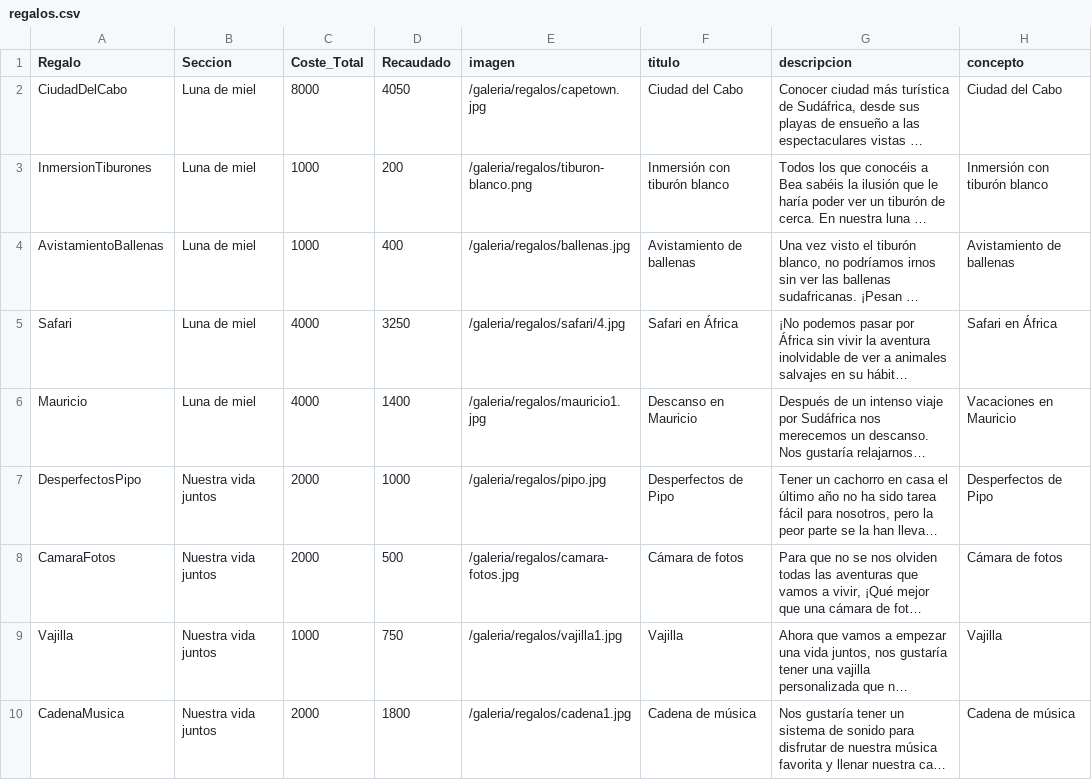
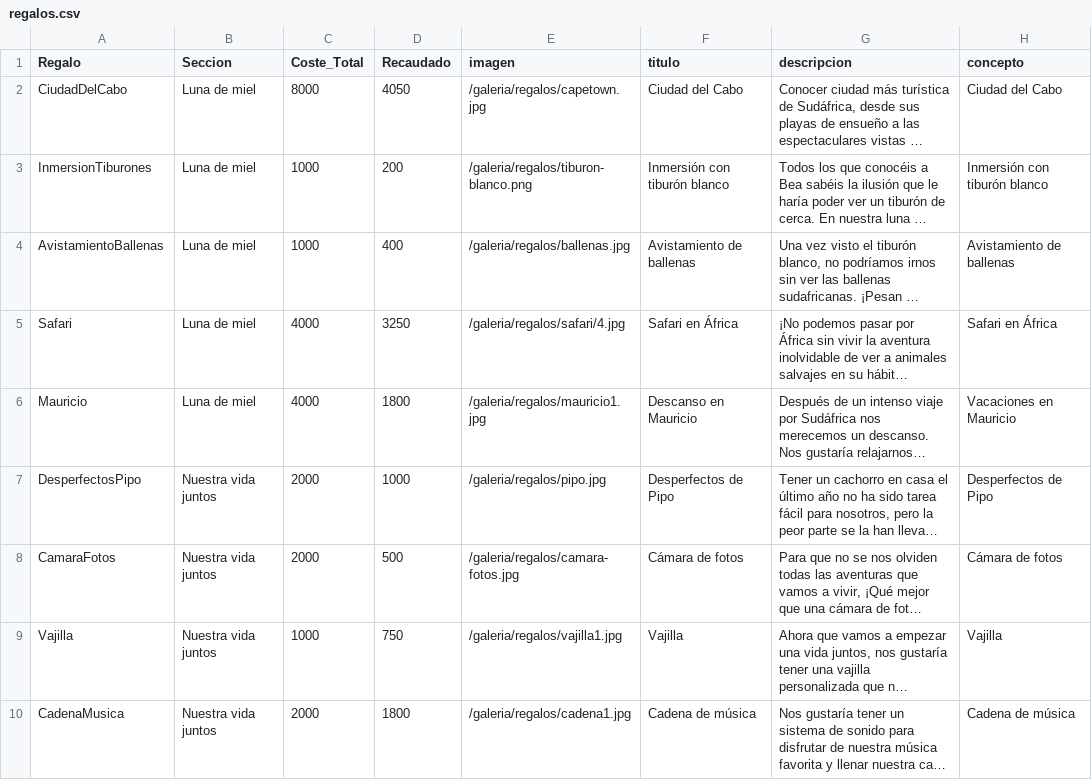
Before and after one commit to pabloiglesia/web-boda, a CSV file: assets/regalos.csv, drawn as a sheet; long unchanged cells end in …; the diff names each change by its address in the sheet, - before the commit and + after, or states it on an @@ line.

Commit message:
Actualizar regalos.csv

```diff
--- a/assets/regalos.csv
+++ b/assets/regalos.csv
-D6 (Recaudado): 1400
+D6 (Recaudado): 1800
```
